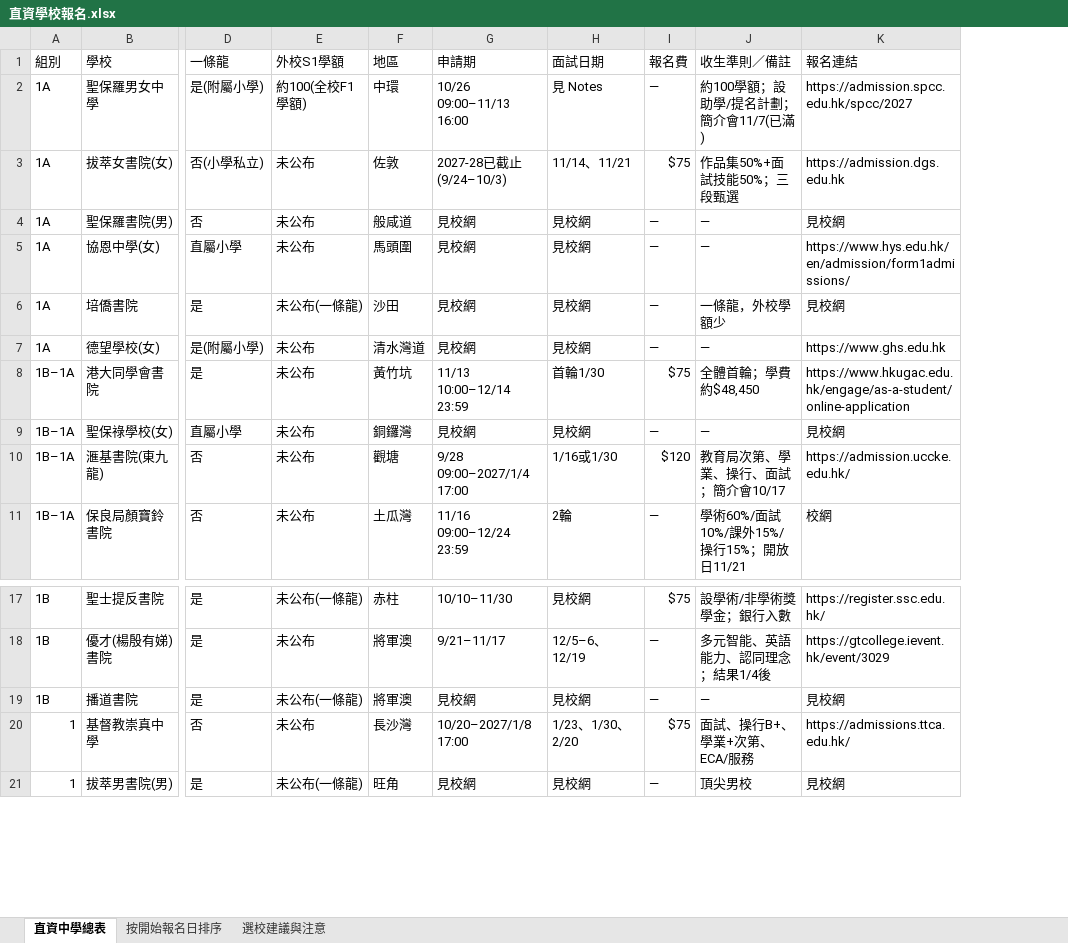
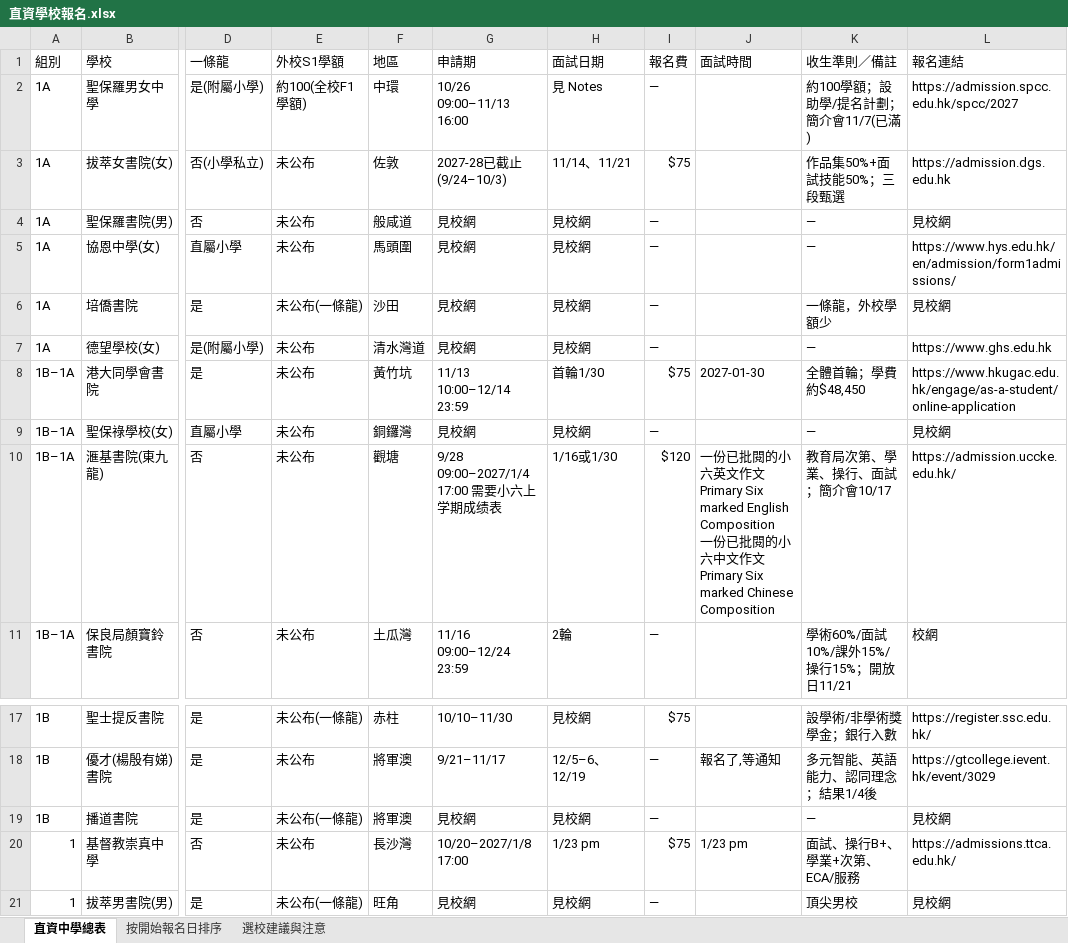
Before and after one commit to cutepig123/schoolhouse, an Excel workbook: 直資學校報名.xlsx, sheet 直資中學總表, drawn as a sheet; only a part is shown, gaps mark what is left out; values as stored, in another font and other column widths than the file's, no cell formats; ↵ is a line break in a cell; the diff names each change by its address in the sheet, - before the commit and + after, or states it on an @@ line.

```diff
--- a/直資學校報名.xlsx (sheet 直資中學總表)
+++ b/直資學校報名.xlsx (sheet 直資中學總表)
+column J (面試時間), rows 8-10: 2027-01-30 |  | 一份已批閱的小六英文作文 Primary Six marked English Composition ↵ 一份已批閱的小六中文作文 Primary Six marked Chinese Composition; rows 18-20: 報名了,等通知 |  | 1/23 pm
-G10 (申請期): 9/28 09:00–2027/1/4 17:00
+G10 (申請期): 9/28 09:00–2027/1/4 17:00 需要小六上学期成绩表
-H20 (面試日期): 1/23、1/30、2/20
+H20 (面試日期): 1/23 pm
```
Also changed, not shown: cell formats, 4 other files.
